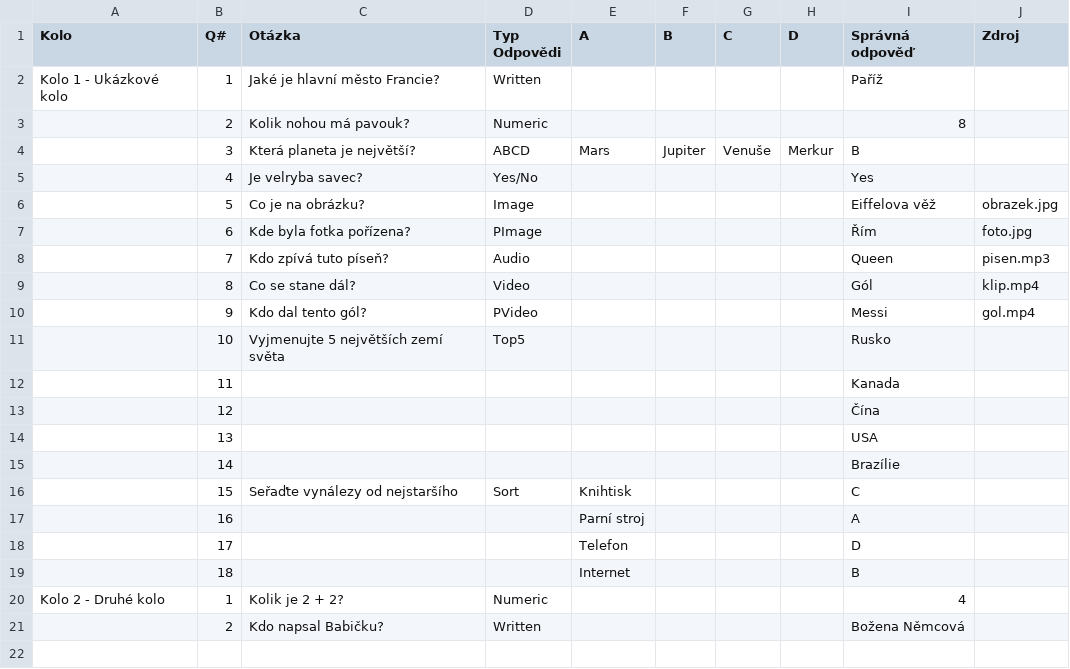
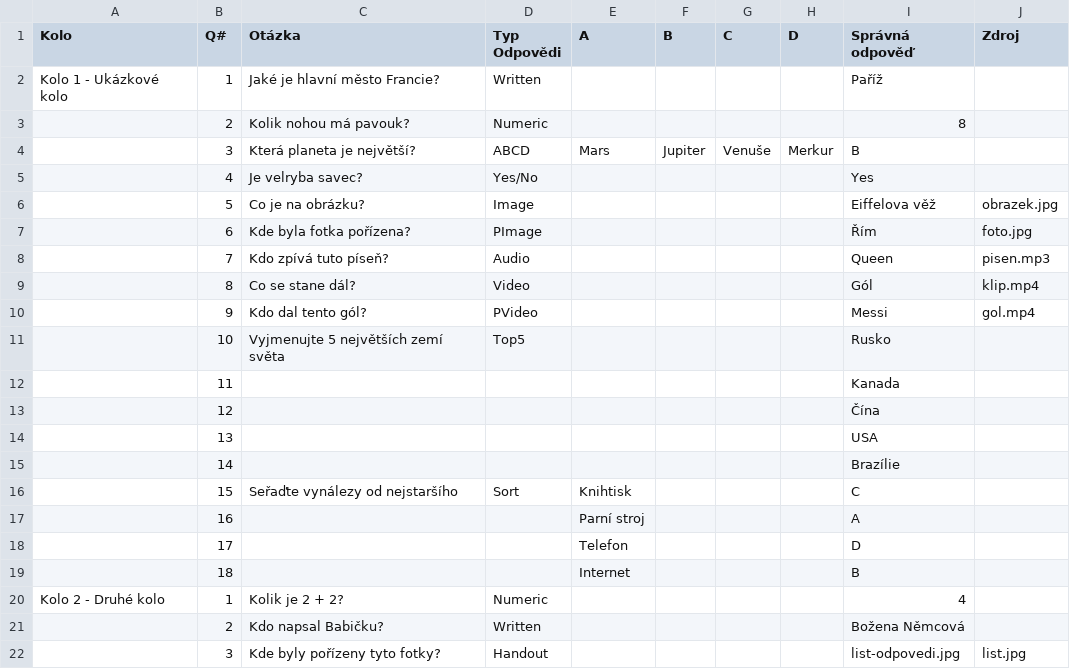
Before and after one commit to Jakub-Kos/QuizNightWebApp, a CSV file: public/templates/questions-template.csv, drawn as a sheet.

Commit message:
Add the Handout question type
A picture the teams also get printed and write their answers into, often
a whole round: it fills the screen, and the reveal replaces it with the
answer picture named in the answer column. The quiz check, export, help
page and question template know the new type.

```diff
--- a/public/templates/questions-template.csv
+++ b/public/templates/questions-template.csv
@@ -21 +21,2 @@ Kolo 2 - Druhé kolo,1,Kolik je 2 + 2?,Numeric,,,,,4,
 ,2,Kdo napsal Babičku?,Written,,,,,Božena Němcová,
+,3,Kde byly pořízeny tyto fotky?,Handout,,,,,list-odpovedi.jpg,list.jpg
```
Also changed, not shown: 8 other files.
